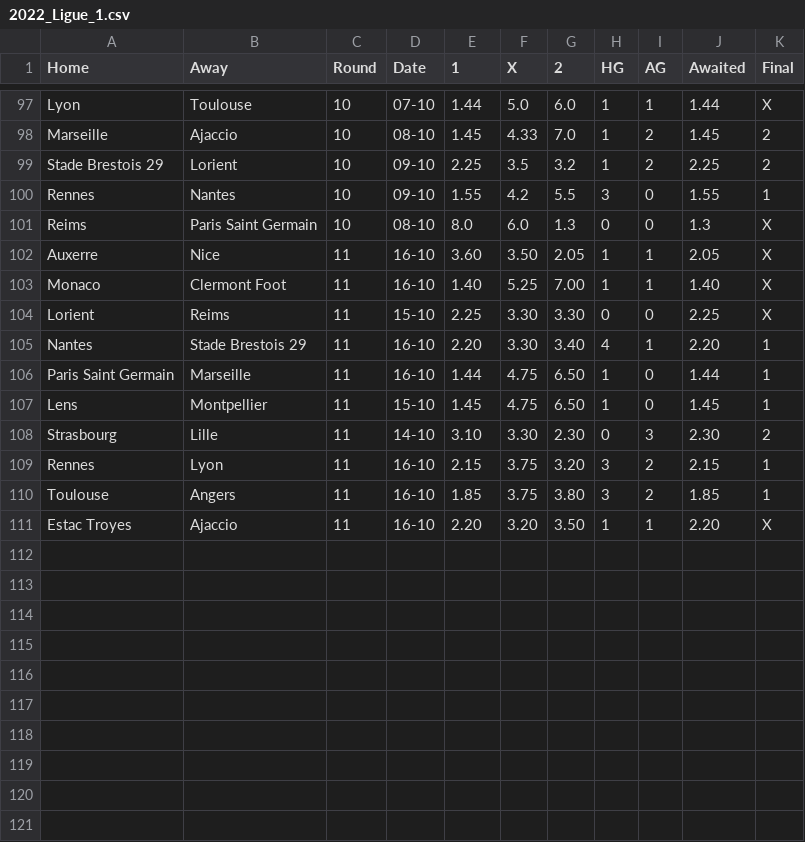
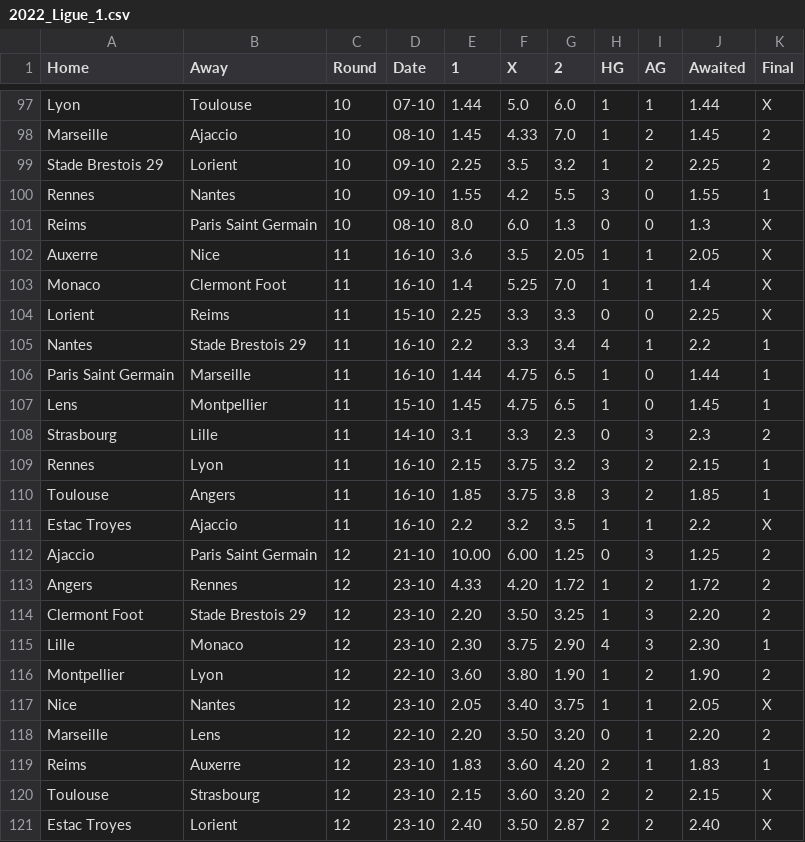
Before and after one commit to Brr1-99/Sport_Events_Stats_Collector, a CSV file: src/rounds/2022_Ligue_1.csv, drawn as a sheet; only a part is shown, gaps mark what is left out.

```diff
--- a/src/rounds/2022_Ligue_1.csv
+++ b/src/rounds/2022_Ligue_1.csv
@@ -101,11 +101,21 @@ Rennes,Nantes,10,09-10,1.55,4.2,5.5,3,0,1.55,1
 Reims,Paris Saint Germain,10,08-10,8.0,6.0,1.3,0,0,1.3,X
-Auxerre,Nice,11,16-10,3.60,3.50,2.05,1,1,2.05,X
-Monaco,Clermont Foot,11,16-10,1.40,5.25,7.00,1,1,1.40,X
-Lorient,Reims,11,15-10,2.25,3.30,3.30,0,0,2.25,X
-Nantes,Stade Brestois 29,11,16-10,2.20,3.30,3.40,4,1,2.20,1
-Paris Saint Germain,Marseille,11,16-10,1.44,4.75,6.50,1,0,1.44,1
-Lens,Montpellier,11,15-10,1.45,4.75,6.50,1,0,1.45,1
-Strasbourg,Lille,11,14-10,3.10,3.30,2.30,0,3,2.30,2
-Rennes,Lyon,11,16-10,2.15,3.75,3.20,3,2,2.15,1
-Toulouse,Angers,11,16-10,1.85,3.75,3.80,3,2,1.85,1
-Estac Troyes,Ajaccio,11,16-10,2.20,3.20,3.50,1,1,2.20,X
+Auxerre,Nice,11,16-10,3.6,3.5,2.05,1,1,2.05,X
+Monaco,Clermont Foot,11,16-10,1.4,5.25,7.0,1,1,1.4,X
+Lorient,Reims,11,15-10,2.25,3.3,3.3,0,0,2.25,X
+Nantes,Stade Brestois 29,11,16-10,2.2,3.3,3.4,4,1,2.2,1
+Paris Saint Germain,Marseille,11,16-10,1.44,4.75,6.5,1,0,1.44,1
+Lens,Montpellier,11,15-10,1.45,4.75,6.5,1,0,1.45,1
+Strasbourg,Lille,11,14-10,3.1,3.3,2.3,0,3,2.3,2
+Rennes,Lyon,11,16-10,2.15,3.75,3.2,3,2,2.15,1
+Toulouse,Angers,11,16-10,1.85,3.75,3.8,3,2,1.85,1
+Estac Troyes,Ajaccio,11,16-10,2.2,3.2,3.5,1,1,2.2,X
+Ajaccio,Paris Saint Germain,12,21-10,10.00,6.00,1.25,0,3,1.25,2
+Angers,Rennes,12,23-10,4.33,4.20,1.72,1,2,1.72,2
+Clermont Foot,Stade Brestois 29,12,23-10,2.20,3.50,3.25,1,3,2.20,2
+Lille,Monaco,12,23-10,2.30,3.75,2.90,4,3,2.30,1
+Montpellier,Lyon,12,22-10,3.60,3.80,1.90,1,2,1.90,2
+Nice,Nantes,12,23-10,2.05,3.40,3.75,1,1,2.05,X
+Marseille,Lens,12,22-10,2.20,3.50,3.20,0,1,2.20,2
+Reims,Auxerre,12,23-10,1.83,3.60,4.20,2,1,1.83,1
+Toulouse,Strasbourg,12,23-10,2.15,3.60,3.20,2,2,2.15,X
+Estac Troyes,Lorient,12,23-10,2.40,3.50,2.87,2,2,2.40,X
```
Also changed, not shown: src/future/Bundesliga.csv, src/rounds/2022_Bundesliga.csv, 13 other files.
